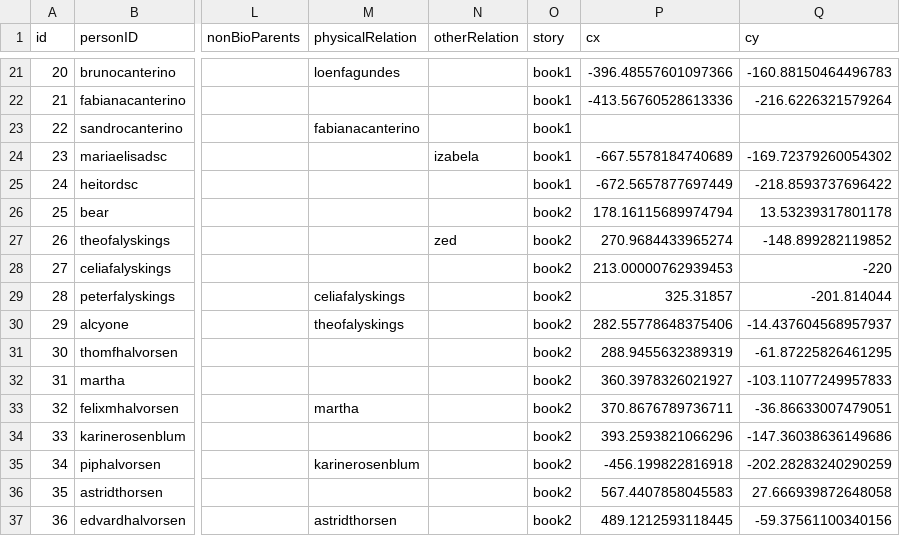
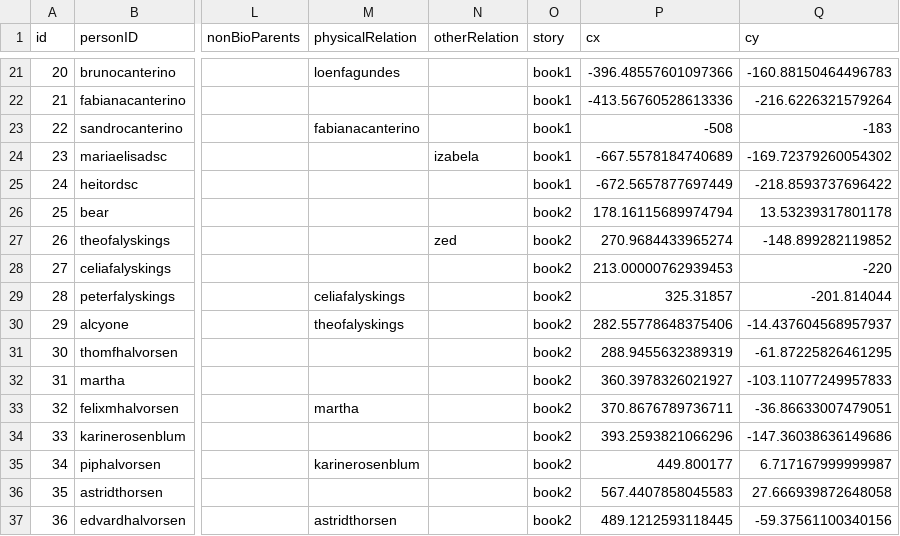
Before and after one commit to mdvanes/7sgraph, a CSV file: persons.csv, drawn as a sheet; only a part is shown, gaps mark what is left out; the diff names each change by its address in the sheet, - before the commit and + after, or states it on an @@ line.

Commit message:
Data updates

```diff
--- a/persons.csv
+++ b/persons.csv
-P23 (cx): (empty)
+P23 (cx): -508
-Q23 (cy): (empty)
+Q23 (cy): -183
-P35 (cx): -456.199822816918
+P35 (cx): 449.800177
-Q35 (cy): -202.28283240290259
+Q35 (cy): 6.717167999999987
```
Also changed, not shown: 3 other files.
